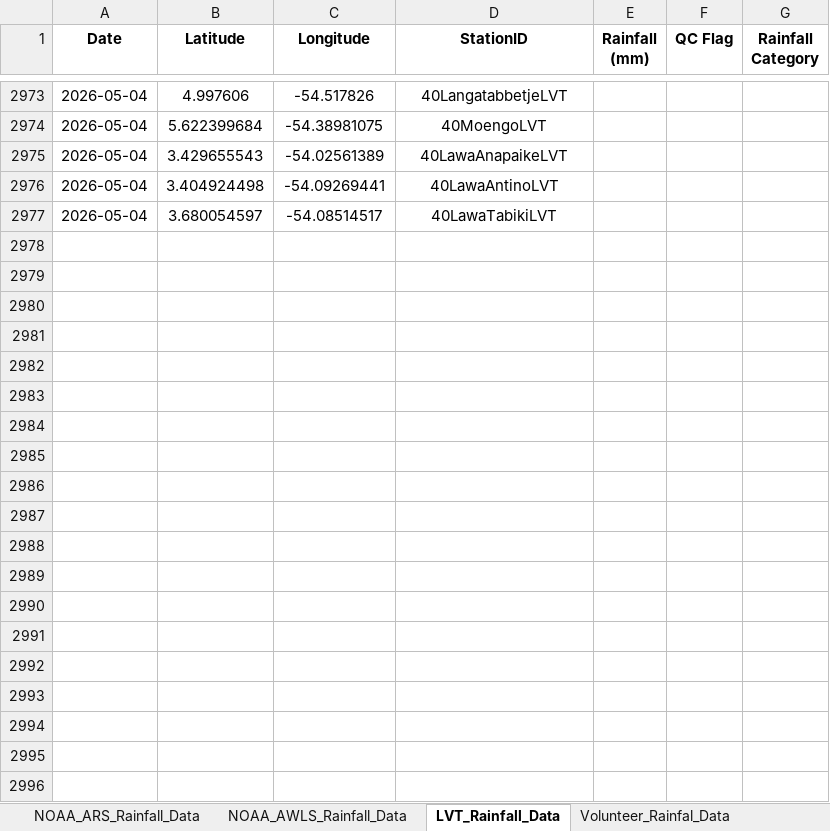
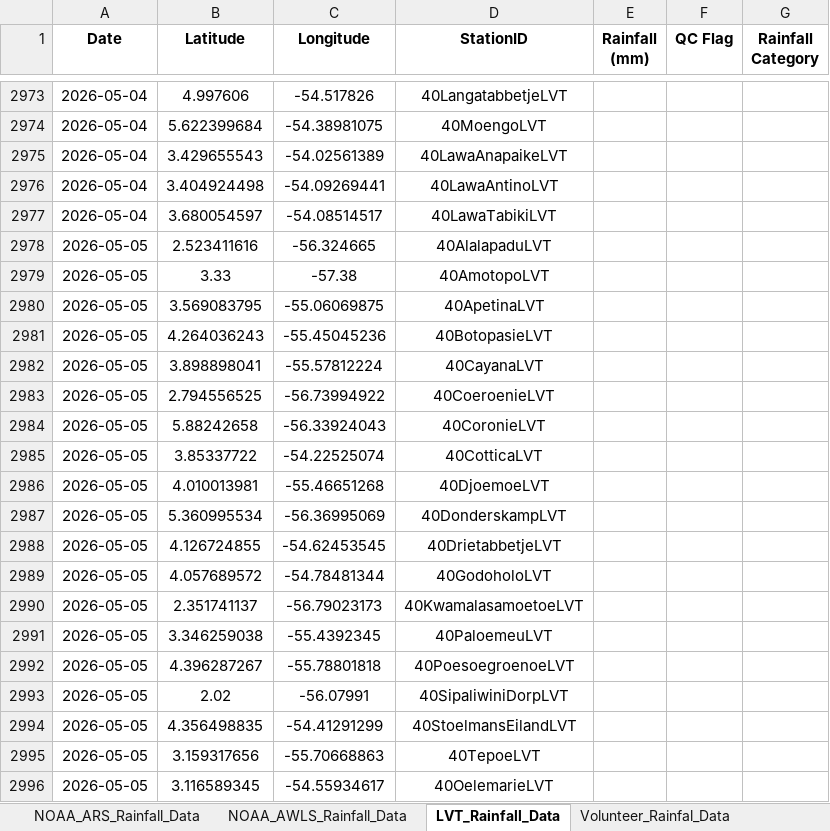
Before and after one commit to Felicia123-prog/suriname-climate-hazard-map, an Excel workbook: data/rainfall/Rainfall_Data_Suriname_2026.xlsx, sheet LVT_Rainfall_Data, drawn as a sheet; only a part is shown, gaps mark what is left out; values as stored, in another font and other column widths than the file's, no borders; the diff covers the shown part only; the diff names each change by its address in the sheet, - before the commit and + after, or states it on an @@ line.

```diff
--- a/data/rainfall/Rainfall_Data_Suriname_2026.xlsx (sheet LVT_Rainfall_Data)
+++ b/data/rainfall/Rainfall_Data_Suriname_2026.xlsx (sheet LVT_Rainfall_Data)
+row 2978: 2026-05-05 | 2.523411616 | -56.324665 | 40AlalapaduLVT
+row 2979: 2026-05-05 | 3.33 | -57.38 | 40AmotopoLVT
+row 2980: 2026-05-05 | 3.569083795 | -55.06069875 | 40ApetinaLVT
+row 2981: 2026-05-05 | 4.264036243 | -55.45045236 | 40BotopasieLVT
+row 2982: 2026-05-05 | 3.898898041 | -55.57812224 | 40CayanaLVT
+row 2983: 2026-05-05 | 2.794556525 | -56.73994922 | 40CoeroenieLVT
+row 2984: 2026-05-05 | 5.88242658 | -56.33924043 | 40CoronieLVT
+row 2985: 2026-05-05 | 3.85337722 | -54.22525074 | 40CotticaLVT
+row 2986: 2026-05-05 | 4.010013981 | -55.46651268 | 40DjoemoeLVT
+row 2987: 2026-05-05 | 5.360995534 | -56.36995069 | 40DonderskampLVT
+row 2988: 2026-05-05 | 4.126724855 | -54.62453545 | 40DrietabbetjeLVT
+row 2989: 2026-05-05 | 4.057689572 | -54.78481344 | 40GodoholoLVT
+row 2990: 2026-05-05 | 2.351741137 | -56.79023173 | 40KwamalasamoetoeLVT
+row 2991: 2026-05-05 | 3.346259038 | -55.4392345 | 40PaloemeuLVT
+row 2992: 2026-05-05 | 4.396287267 | -55.78801818 | 40PoesoegroenoeLVT
+row 2993: 2026-05-05 | 2.02 | -56.07991 | 40SipaliwiniDorpLVT
+row 2994: 2026-05-05 | 4.356498835 | -54.41291299 | 40StoelmansEilandLVT
+row 2995: 2026-05-05 | 3.159317656 | -55.70668863 | 40TepoeLVT
+row 2996: 2026-05-05 | 3.116589345 | -54.55934617 | 40OelemarieLVT
```
Also changed, not shown: 149 added rows elsewhere in this sheet, sheet Hydromet_Cloud_Rainfall_Data, sheet NOAA_ARS_Rainfall_Data, sheet Volunteer_Rainfal_Data, sheet NOAA_AWLS_Rainfall_Data.
